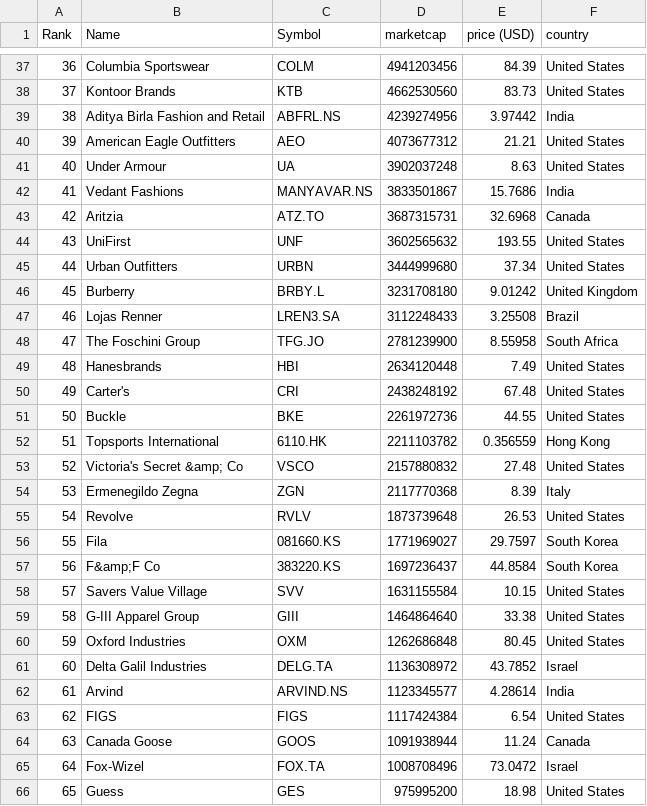
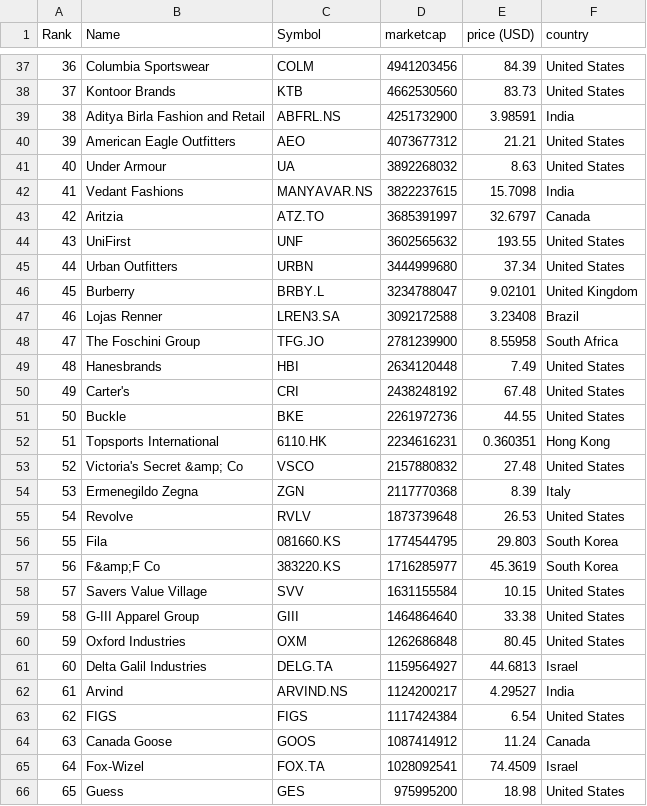
Before and after one commit to GORAMTAR/merida-june-6-2024, a CSV file: companies-all.csv, drawn as a sheet; only a part is shown, gaps mark what is left out; the diff covers the shown part only.

```diff
--- a/companies-all.csv
+++ b/companies-all.csv
@@ -38,11 +38,11 @@
 "37","Kontoor Brands","KTB","4662530560","83.73","United States"
-"38","Aditya Birla Fashion and Retail","ABFRL.NS","4239274956","3.97442","India"
+"38","Aditya Birla Fashion and Retail","ABFRL.NS","4251732900","3.98591","India"
 "39","American Eagle Outfitters","AEO","4073677312","21.21","United States"
-"40","Under Armour","UA","3902037248","8.63","United States"
-"41","Vedant Fashions","MANYAVAR.NS","3833501867","15.7686","India"
-"42","Aritzia","ATZ.TO","3687315731","32.6968","Canada"
+"40","Under Armour","UA","3892268032","8.63","United States"
+"41","Vedant Fashions","MANYAVAR.NS","3822237615","15.7098","India"
+"42","Aritzia","ATZ.TO","3685391997","32.6797","Canada"
 "43","UniFirst","UNF","3602565632","193.55","United States"
 "44","Urban Outfitters","URBN","3444999680","37.34","United States"
-"45","Burberry","BRBY.L","3231708180","9.01242","United Kingdom"
-"46","Lojas Renner","LREN3.SA","3112248433","3.25508","Brazil"
+"45","Burberry","BRBY.L","3234788047","9.02101","United Kingdom"
+"46","Lojas Renner","LREN3.SA","3092172588","3.23408","Brazil"
 "47","The Foschini Group","TFG.JO","2781239900","8.55958","South Africa"
@@ -51,3 +51,3 @@
 "50","Buckle","BKE","2261972736","44.55","United States"
-"51","Topsports International","6110.HK","2211103782","0.356559","Hong Kong"
+"51","Topsports International","6110.HK","2234616231","0.360351","Hong Kong"
 "52","Victoria's Secret &amp; Co","VSCO","2157880832","27.48","United States"
@@ -55,4 +55,4 @@
 "54","Revolve","RVLV","1873739648","26.53","United States"
-"55","Fila","081660.KS","1771969027","29.7597","South Korea"
-"56","F&amp;F Co","383220.KS","1697236437","44.8584","South Korea"
+"55","Fila","081660.KS","1774544795","29.803","South Korea"
+"56","F&amp;F Co","383220.KS","1716285977","45.3619","South Korea"
 "57","Savers Value Village","SVV","1631155584","10.15","United States"
@@ -60,7 +60,7 @@
 "59","Oxford Industries","OXM","1262686848","80.45","United States"
-"60","Delta Galil Industries","DELG.TA","1136308972","43.7852","Israel"
-"61","Arvind","ARVIND.NS","1123345577","4.28614","India"
+"60","Delta Galil Industries","DELG.TA","1159564927","44.6813","Israel"
+"61","Arvind","ARVIND.NS","1124200217","4.29527","India"
 "62","FIGS","FIGS","1117424384","6.54","United States"
-"63","Canada Goose","GOOS","1091938944","11.24","Canada"
-"64","Fox-Wizel","FOX.TA","1008708496","73.0472","Israel"
+"63","Canada Goose","GOOS","1087414912","11.24","Canada"
+"64","Fox-Wizel","FOX.TA","1028092541","74.4509","Israel"
 "65","Guess","GES","975995200","18.98","United States"
```
Also changed, not shown: 1 added row, 1 removed row and 109 edited cells elsewhere in this file, companies_france.csv, companies_germany.csv, 1 other file.
